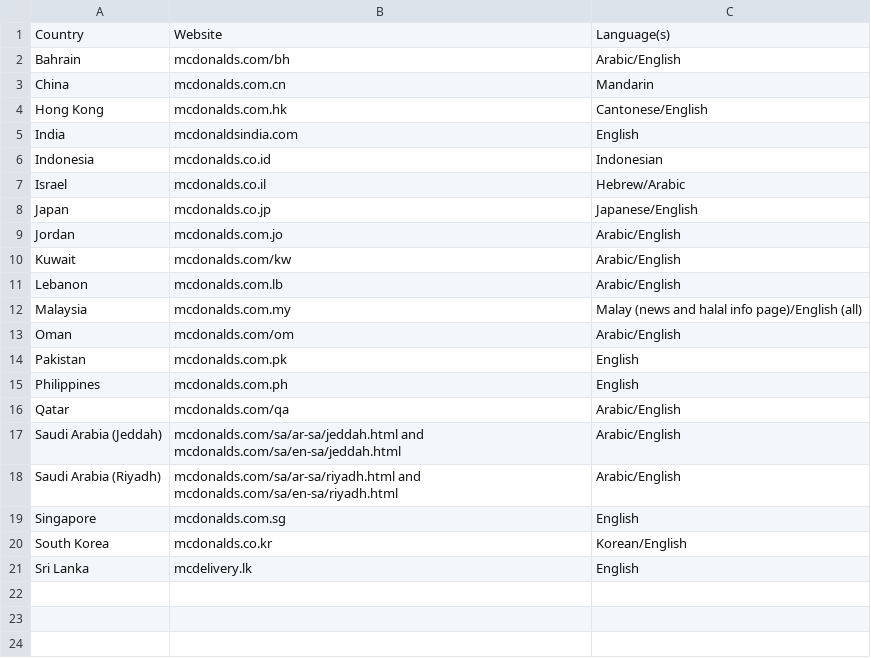
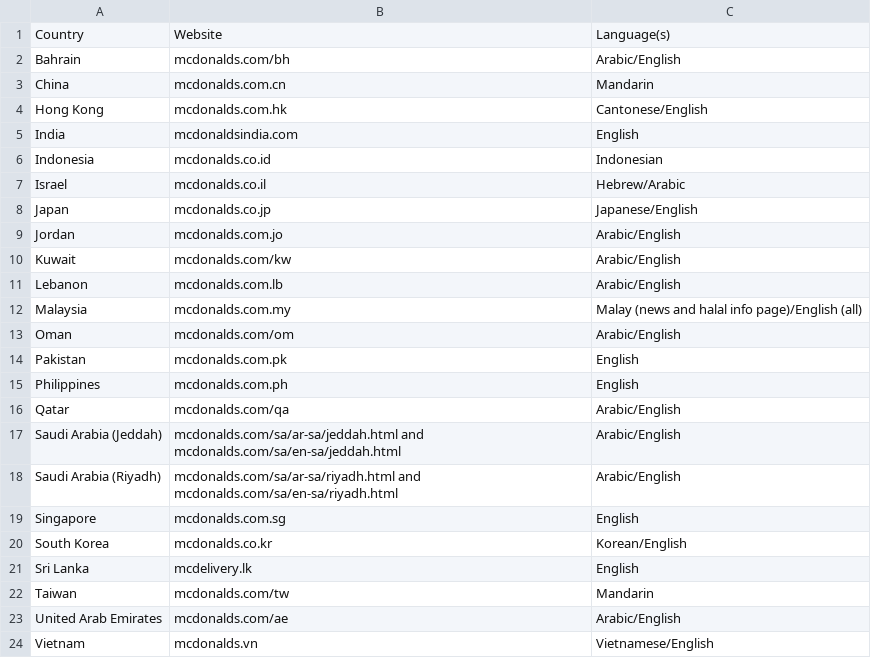
Before and after one commit to OliverDeBrisbane/Fast-Food-Franchises, a CSV file: McDonald's/Asia.csv, drawn as a sheet.

Commit message:
Update Asia.csv

```diff
--- a/McDonald's/Asia.csv
+++ b/McDonald's/Asia.csv
@@ -21 +21,4 @@ South Korea,mcdonalds.co.kr,Korean/English
 Sri Lanka,mcdelivery.lk,English
+Taiwan,mcdonalds.com/tw,Mandarin
+United Arab Emirates,mcdonalds.com/ae,Arabic/English
+Vietnam,mcdonalds.vn,Vietnamese/English
```
